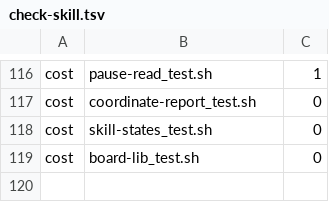
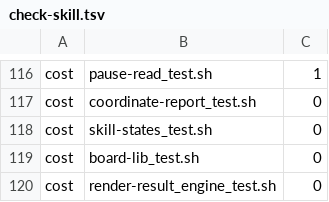
Before and after one commit to tsukumogami/shirabe, a TSV file: skills/coordinate/check-skill.tsv, drawn as a sheet; only a part is shown, gaps mark what is left out.

Commit message:
fix(coordinate): add the cost row for render-result_engine_test.sh
check-skill_test.sh requires one cost row per coordinate suite; #1238 added render-result_engine_test.sh without one, so the check fails on main. The suite takes about 1 CPU second here, where session-start_engine_test.sh (row 5) takes about 15, so on the table's scale it rounds to 0.

```diff
--- a/skills/coordinate/check-skill.tsv
+++ b/skills/coordinate/check-skill.tsv
@@ -119 +119,2 @@ cost	skill-states_test.sh	0
 cost	board-lib_test.sh	0
+cost	render-result_engine_test.sh	0
```
